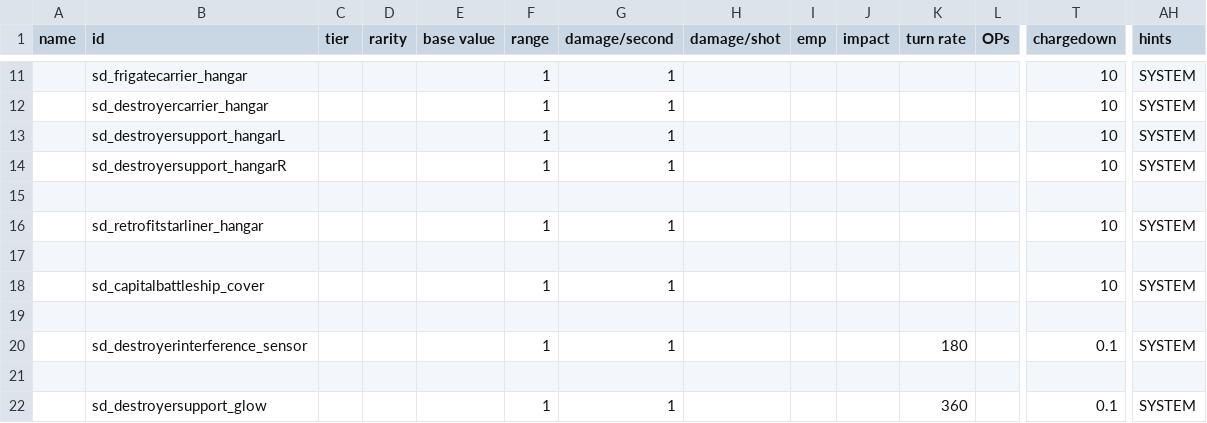
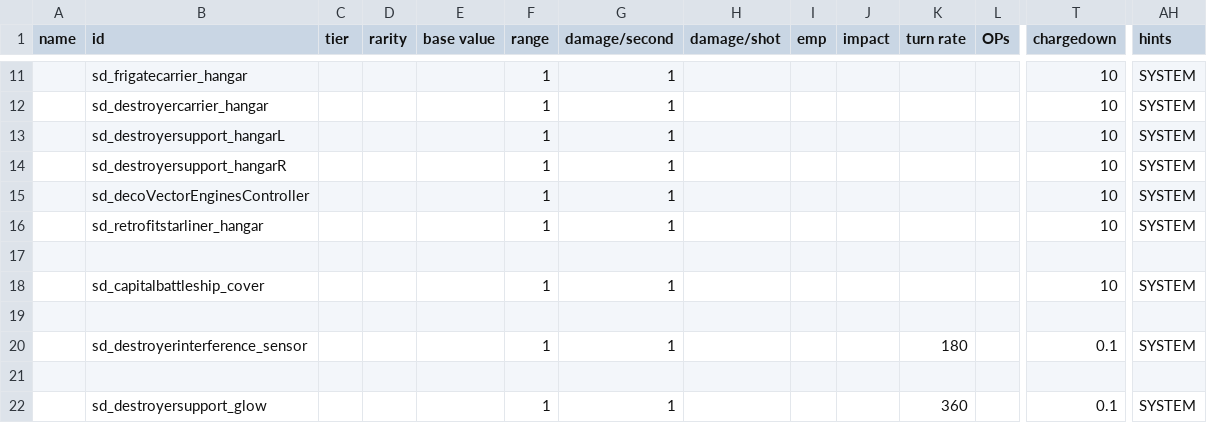
Before and after one commit to Sorrydough/Doughsector, a CSV file: data/weapons/weapon_data.csv, drawn as a sheet; only a part is shown, gaps mark what is left out; rows hold the shown columns only; the diff names each change by its address in the sheet, - before the commit and + after, or states it on an @@ line.

```diff
--- a/data/weapons/weapon_data.csv
+++ b/data/weapons/weapon_data.csv
-row 15: (empty)
+row 15:  | sd_decoVectorEnginesController |  |  |  | 1 | 1 |  |  |  |  |  | 10 | SYSTEM
```
Also changed, not shown: 28 other files.
